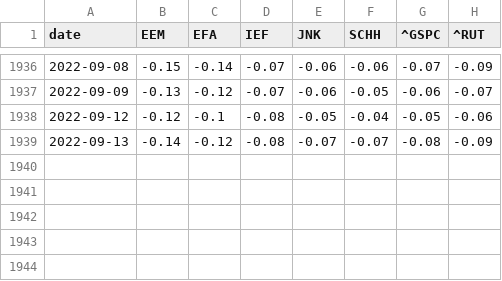
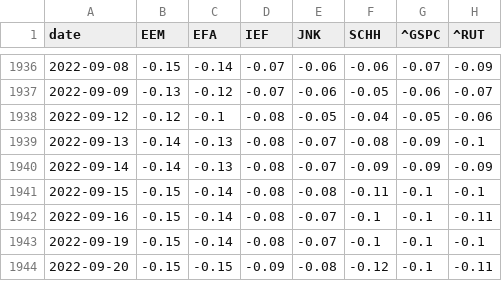
Before and after one commit to zhenik70/qrio, a CSV file: data/rs_model_sprd.csv, drawn as a sheet; only a part is shown, gaps mark what is left out.

```diff
--- a/data/rs_model_sprd.csv
+++ b/data/rs_model_sprd.csv
@@ -1938,2 +1938,7 @@ date,EEM,EFA,IEF,JNK,SCHH,^GSPC,^RUT
 2022-09-12,-0.12,-0.1,-0.08,-0.05,-0.04,-0.05,-0.06
-2022-09-13,-0.14,-0.12,-0.08,-0.07,-0.07,-0.08,-0.09
+2022-09-13,-0.14,-0.13,-0.08,-0.07,-0.08,-0.09,-0.1
+2022-09-14,-0.14,-0.13,-0.08,-0.07,-0.09,-0.09,-0.09
+2022-09-15,-0.15,-0.14,-0.08,-0.08,-0.11,-0.1,-0.1
+2022-09-16,-0.15,-0.14,-0.08,-0.07,-0.1,-0.1,-0.11
+2022-09-19,-0.15,-0.14,-0.08,-0.07,-0.1,-0.1,-0.1
+2022-09-20,-0.15,-0.15,-0.09,-0.08,-0.12,-0.1,-0.11
```
Also changed, not shown: data/regime_model.csv, data/rs_model.csv, 4 other files.
